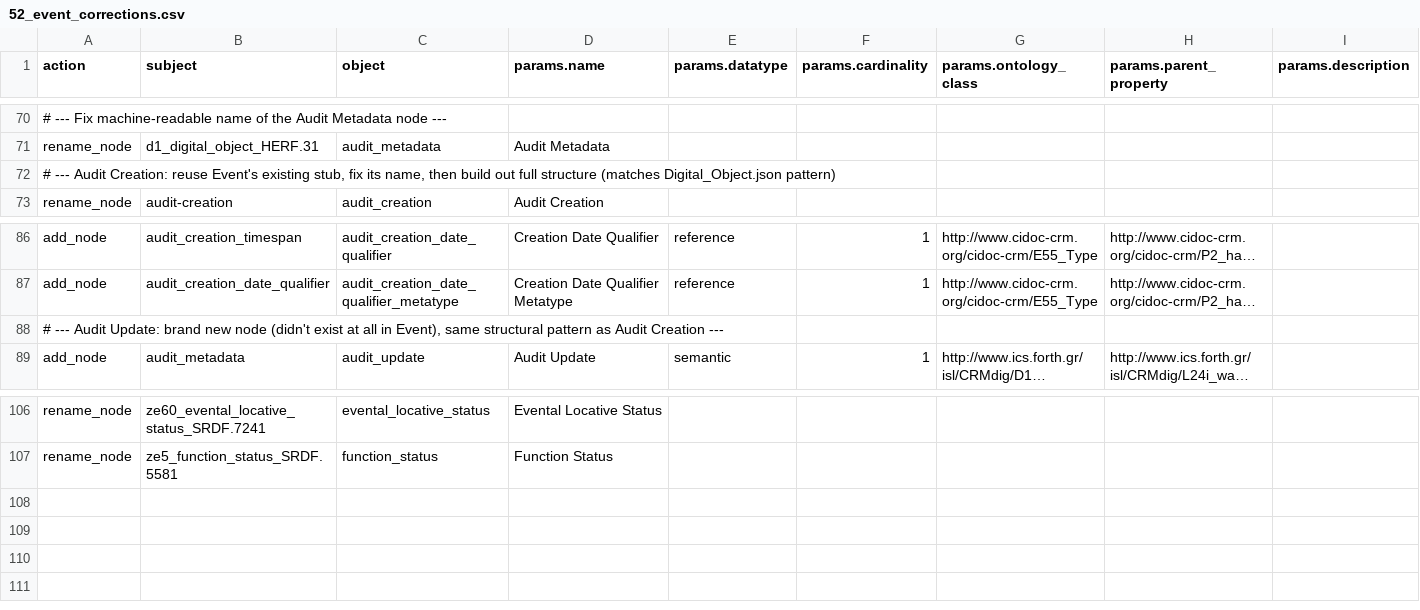
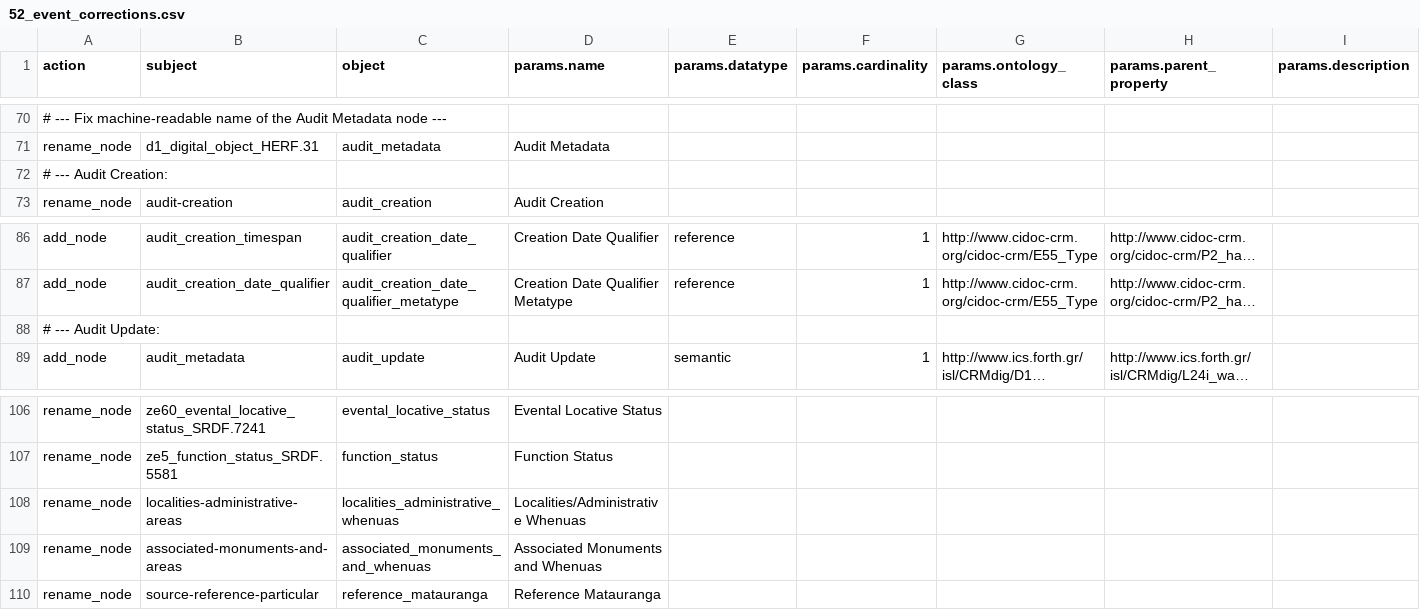
Before and after one commit to flaxandteal/ich, a CSV file: 52_event_corrections.csv, drawn as a sheet; only a part is shown, gaps mark what is left out; long unchanged cells end in …; rows hold the shown columns only; the diff names each change by its address in the sheet, - before the commit and + after, or states it on an @@ line.

Commit message:
changes on jupyterhub

```diff
--- a/52_event_corrections.csv
+++ b/52_event_corrections.csv
-A72 (action): …Audit Creation: reuse Event's existing stub, fix its name, then build out full structure (matches Digital_Object.json pattern)
+A72 (action): …Audit Creation:
-A88 (action): …Audit Update: brand new node (didn't exist at all in Event), same structural pattern as Audit Creation ---
+A88 (action): …Audit Update:
+row 108: rename_node | localities-administrative-areas | localities_administrative_whenuas | Localities/Administrative Whenuas
+row 109: rename_node | associated-monuments-and-areas | associated_monuments_and_whenuas | Associated Monuments and Whenuas
+row 110: rename_node | source-reference-particular | reference_matauranga | Reference Matauranga
```
